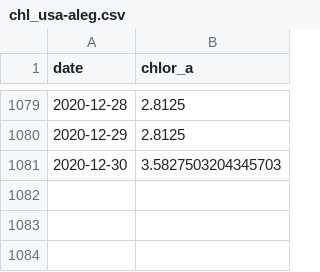
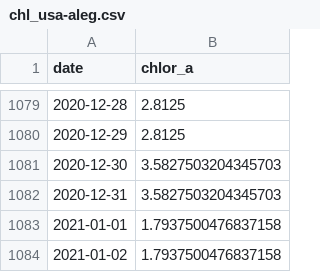
Before and after one commit to marinebon/p2p, a CSV file: data/chl/chl_usa-aleg.csv, drawn as a sheet; only a part is shown, gaps mark what is left out.

```diff
--- a/data/chl/chl_usa-aleg.csv
+++ b/data/chl/chl_usa-aleg.csv
@@ -1081 +1081,4 @@ date,chlor_a
 2020-12-30,3.5827503204345703
+2020-12-31,3.5827503204345703
+2021-01-01,1.7937500476837158
+2021-01-02,1.7937500476837158
```
Also changed, not shown: data/chl/chl_usa-alc.csv, data/chl/chl_usa-biddeford-biddefordme.csv, 3 other files.
